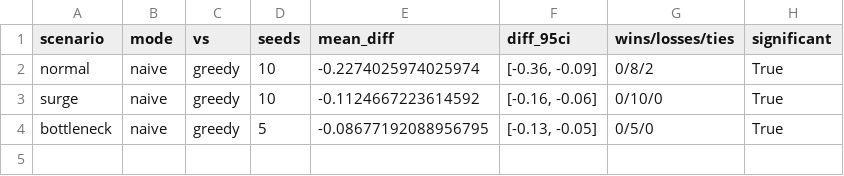
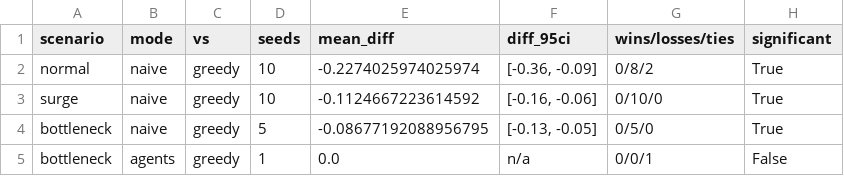
Before and after one commit to akshaygovindd/emergency-response-agents, a CSV file: results/paired_vs_greedy.csv, drawn as a sheet; the diff names each change by its address in the sheet, - before the commit and + after, or states it on an @@ line.

```diff
--- a/results/paired_vs_greedy.csv
+++ b/results/paired_vs_greedy.csv
+row 5: bottleneck | agents | greedy | 1 | 0.0 | n/a | 0/0/1 | False
```
Also changed, not shown: results/summary.csv, 28 other files.
